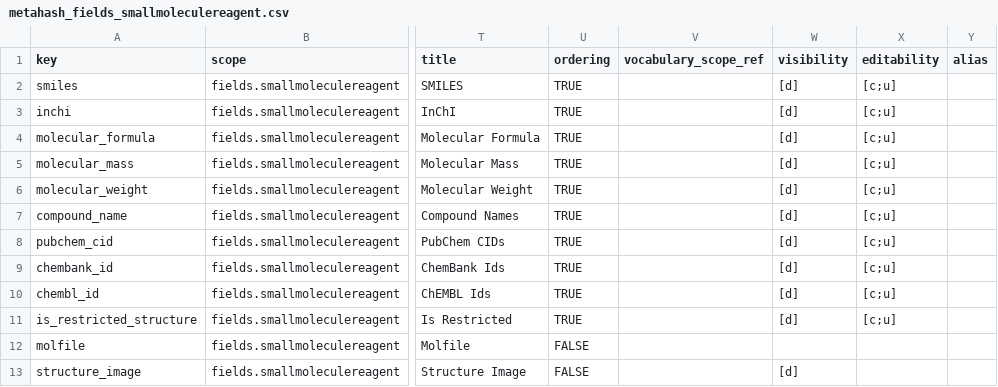
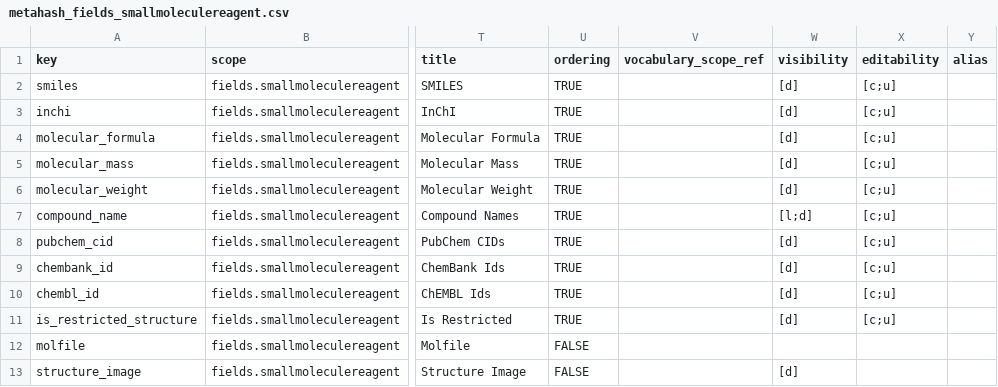
Before and after one commit to seanderickson/lims, a CSV file: db/static/api_init/metahash_fields_smallmoleculereagent.csv, drawn as a sheet; only a part is shown, gaps mark what is left out; the diff names each change by its address in the sheet, - before the commit and + after, or states it on an @@ line.

```diff
--- a/db/static/api_init/metahash_fields_smallmoleculereagent.csv
+++ b/db/static/api_init/metahash_fields_smallmoleculereagent.csv
-W7 (visibility): [d]
+W7 (visibility): [l;d]
```
Also changed, not shown: db/static/api_init/metahash_fields_library.csv, db/static/api_init/metahash_fields_librarycopy.csv, 3 other files.
